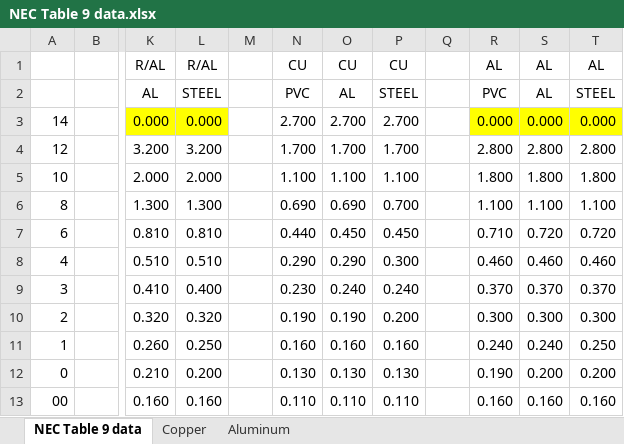
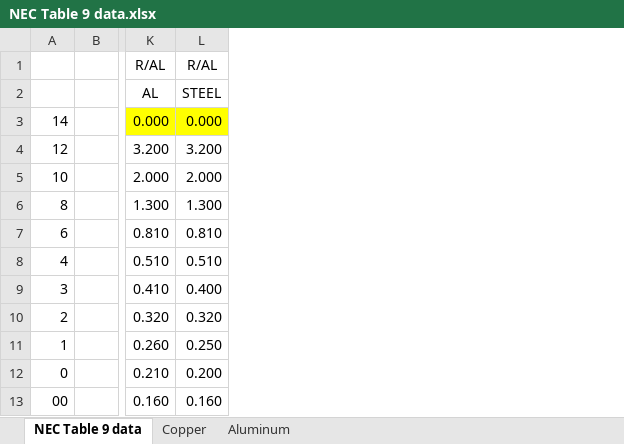
Before and after one commit to longfellowone/feeders-rust, an Excel workbook: vd/NEC Table 9 data.xlsx, sheet NEC Table 9 data, drawn as a sheet; only a part is shown, gaps mark what is left out; values as stored, in another font and other column widths than the file's, no borders; the diff names each change by its address in the sheet, - before the commit and + after, or states it on an @@ line.

```diff
--- a/vd/NEC Table 9 data.xlsx (sheet NEC Table 9 data)
+++ b/vd/NEC Table 9 data.xlsx (sheet NEC Table 9 data)
-column M, empty
-column N, rows 1-13: CU | PVC | 2.700 | 1.700 | 1.100 | 0.690 | 0.440 | 0.290 | 0.230 | 0.190 | 0.160 | 0.130 | 0.110
-column O, rows 1-13: CU | AL | 2.700 | 1.700 | 1.100 | 0.690 | 0.450 | 0.290 | 0.240 | 0.190 | 0.160 | 0.130 | 0.110
-column P, rows 1-13: CU | STEEL | 2.700 | 1.700 | 1.100 | 0.700 | 0.450 | 0.300 | 0.240 | 0.200 | 0.160 | 0.130 | 0.110
-column Q, empty
-column R, rows 1-13: AL | PVC | 0.000 | 2.800 | 1.800 | 1.100 | 0.710 | 0.460 | 0.370 | 0.300 | 0.240 | 0.190 | 0.160
-column S, rows 1-13: AL | AL | 0.000 | 2.800 | 1.800 | 1.100 | 0.720 | 0.460 | 0.370 | 0.300 | 0.240 | 0.200 | 0.160
-column T, rows 1-13: AL | STEEL | 0.000 | 2.800 | 1.800 | 1.100 | 0.720 | 0.460 | 0.370 | 0.300 | 0.250 | 0.200 | 0.160
```
Also changed, not shown: 5 other files.
